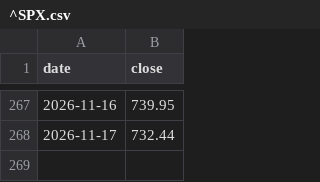
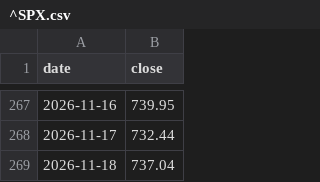
Before and after one commit to lonelywerewolf/dziennik-dane, a CSV file: data/history/^SPX.csv, drawn as a sheet; only a part is shown, gaps mark what is left out.

```diff
--- a/data/history/^SPX.csv
+++ b/data/history/^SPX.csv
@@ -268 +268,2 @@ date,close
 2026-11-17,732.44
+2026-11-18,737.04
```
Also changed, not shown: 16 other files.
